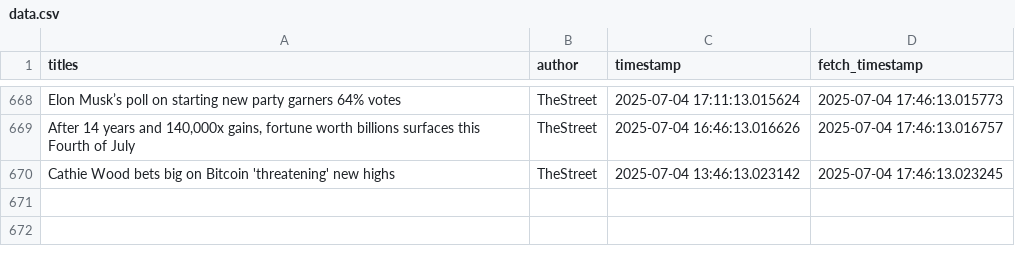
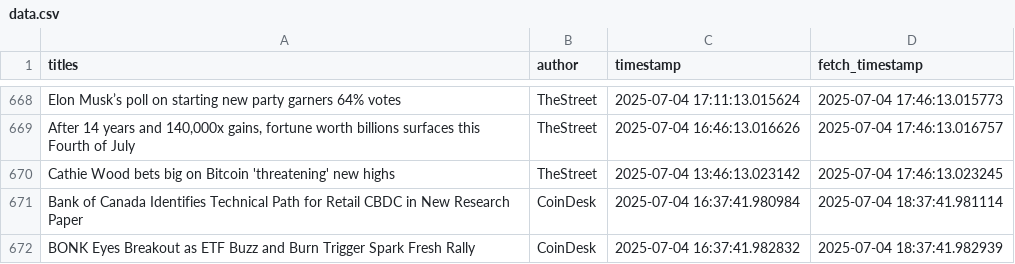
Before and after one commit to lucasmalinski/financial-sentiment-pipeline, a CSV file: data.csv, drawn as a sheet; only a part is shown, gaps mark what is left out; the diff names each change by its address in the sheet, - before the commit and + after, or states it on an @@ line.

Commit message:
30 min update: added news (2025-07-04T18:37:42Z)

```diff
--- a/data.csv
+++ b/data.csv
+row 671: Bank of Canada Identifies Technical Path for Retail CBDC in New Research Paper | CoinDesk | 2025-07-04 16:37:41.980984 | 2025-07-04 18:37:41.981114
+row 672: BONK Eyes Breakout as ETF Buzz and Burn Trigger Spark Fresh Rally | CoinDesk | 2025-07-04 16:37:41.982832 | 2025-07-04 18:37:41.982939
```
